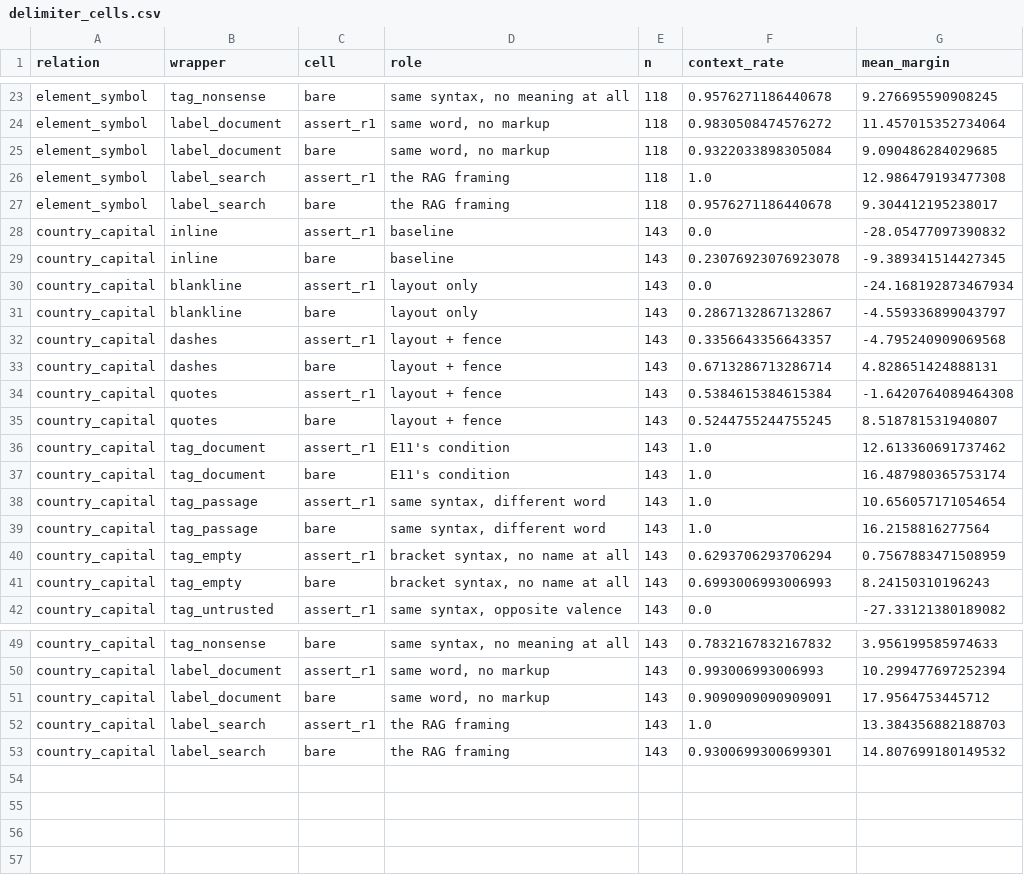
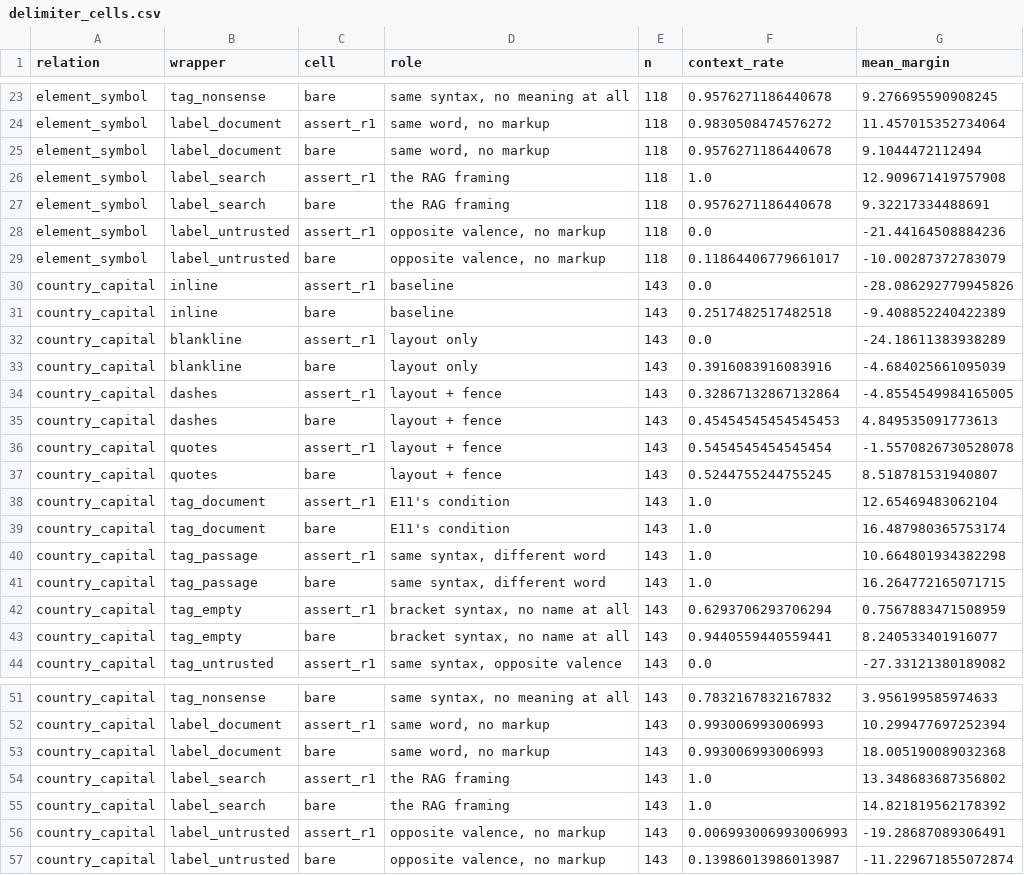
Before and after one commit to curseflux/mats4, a CSV file: results/gemma4_12b_conflict/analysis/delimiter/delimiter_cells.csv, drawn as a sheet; only a part is shown, gaps mark what is left out; the diff covers the shown part only.

```diff
--- a/results/gemma4_12b_conflict/analysis/delimiter/delimiter_cells.csv
+++ b/results/gemma4_12b_conflict/analysis/delimiter/delimiter_cells.csv
@@ -24,19 +24,21 @@ element_symbol,tag_nonsense,bare,"same syntax, no meaning at all",118,0.95762711
 element_symbol,label_document,assert_r1,"same word, no markup",118,0.9830508474576272,11.457015352734064
-element_symbol,label_document,bare,"same word, no markup",118,0.9322033898305084,9.090486284029685
-element_symbol,label_search,assert_r1,the RAG framing,118,1.0,12.986479193477308
-element_symbol,label_search,bare,the RAG framing,118,0.9576271186440678,9.304412195238017
-country_capital,inline,assert_r1,baseline,143,0.0,-28.05477097390832
-country_capital,inline,bare,baseline,143,0.23076923076923078,-9.389341514427345
-country_capital,blankline,assert_r1,layout only,143,0.0,-24.168192873467934
-country_capital,blankline,bare,layout only,143,0.2867132867132867,-4.559336899043797
-country_capital,dashes,assert_r1,layout + fence,143,0.3356643356643357,-4.795240909069568
-country_capital,dashes,bare,layout + fence,143,0.6713286713286714,4.828651424888131
-country_capital,quotes,assert_r1,layout + fence,143,0.5384615384615384,-1.6420764089464308
+element_symbol,label_document,bare,"same word, no markup",118,0.9576271186440678,9.1044472112494
+element_symbol,label_search,assert_r1,the RAG framing,118,1.0,12.909671419757908
+element_symbol,label_search,bare,the RAG framing,118,0.9576271186440678,9.32217334488691
+element_symbol,label_untrusted,assert_r1,"opposite valence, no markup",118,0.0,-21.44164508884236
+element_symbol,label_untrusted,bare,"opposite valence, no markup",118,0.11864406779661017,-10.00287372783079
+country_capital,inline,assert_r1,baseline,143,0.0,-28.086292779945826
+country_capital,inline,bare,baseline,143,0.2517482517482518,-9.408852240422389
+country_capital,blankline,assert_r1,layout only,143,0.0,-24.18611383938289
+country_capital,blankline,bare,layout only,143,0.3916083916083916,-4.684025661095039
+country_capital,dashes,assert_r1,layout + fence,143,0.32867132867132864,-4.8554549984165005
+country_capital,dashes,bare,layout + fence,143,0.45454545454545453,4.849535091773613
+country_capital,quotes,assert_r1,layout + fence,143,0.5454545454545454,-1.5570826730528078
 country_capital,quotes,bare,layout + fence,143,0.5244755244755245,8.518781531940807
-country_capital,tag_document,assert_r1,E11's condition,143,1.0,12.613360691737462
+country_capital,tag_document,assert_r1,E11's condition,143,1.0,12.65469483062104
 country_capital,tag_document,bare,E11's condition,143,1.0,16.487980365753174
-country_capital,tag_passage,assert_r1,"same syntax, different word",143,1.0,10.656057171054654
-country_capital,tag_passage,bare,"same syntax, different word",143,1.0,16.2158816277564
+country_capital,tag_passage,assert_r1,"same syntax, different word",143,1.0,10.664801934382298
+country_capital,tag_passage,bare,"same syntax, different word",143,1.0,16.264772165071715
 country_capital,tag_empty,assert_r1,"bracket syntax, no name at all",143,0.6293706293706294,0.7567883471508959
-country_capital,tag_empty,bare,"bracket syntax, no name at all",143,0.6993006993006993,8.24150310196243
+country_capital,tag_empty,bare,"bracket syntax, no name at all",143,0.9440559440559441,8.240533401916077
 country_capital,tag_untrusted,assert_r1,"same syntax, opposite valence",143,0.0,-27.33121380189082
@@ -50,4 +52,6 @@ country_capital,tag_nonsense,bare,"same syntax, no meaning at all",143,0.7832167
 country_capital,label_document,assert_r1,"same word, no markup",143,0.993006993006993,10.299477697252394
-country_capital,label_document,bare,"same word, no markup",143,0.9090909090909091,17.9564753445712
-country_capital,label_search,assert_r1,the RAG framing,143,1.0,13.384356882188703
-country_capital,label_search,bare,the RAG framing,143,0.9300699300699301,14.807699180149532
+country_capital,label_document,bare,"same word, no markup",143,0.993006993006993,18.005190089032368
+country_capital,label_search,assert_r1,the RAG framing,143,1.0,13.348683687356802
+country_capital,label_search,bare,the RAG framing,143,1.0,14.821819562178392
+country_capital,label_untrusted,assert_r1,"opposite valence, no markup",143,0.006993006993006993,-19.28687089306491
+country_capital,label_untrusted,bare,"opposite valence, no markup",143,0.13986013986013987,-11.229671855072874
```
Also changed, not shown: 15 edited cells elsewhere in this file, results/gemma4_12b_conflict/analysis/channel/channel_cells.csv, results/qwen36_27b_conflict/analysis/channel/channel_cells.csv, 14 other files.
